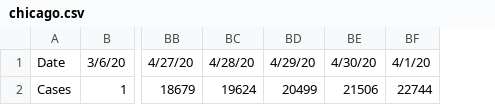
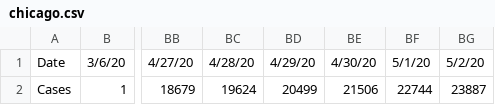
Before and after one commit to vmchale/coronavirus, a CSV file: chicago.csv, drawn as a sheet; only a part is shown, gaps mark what is left out; the diff names each change by its address in the sheet, - before the commit and + after, or states it on an @@ line.

Commit message:
chicago update

```diff
--- a/chicago.csv
+++ b/chicago.csv
+column BG, rows 1-2: 5/2/20 | 23887
-BF1: 4/1/20
+BF1: 5/1/20
```
Also changed, not shown: chicago-deaths.csv, 1 other file.
